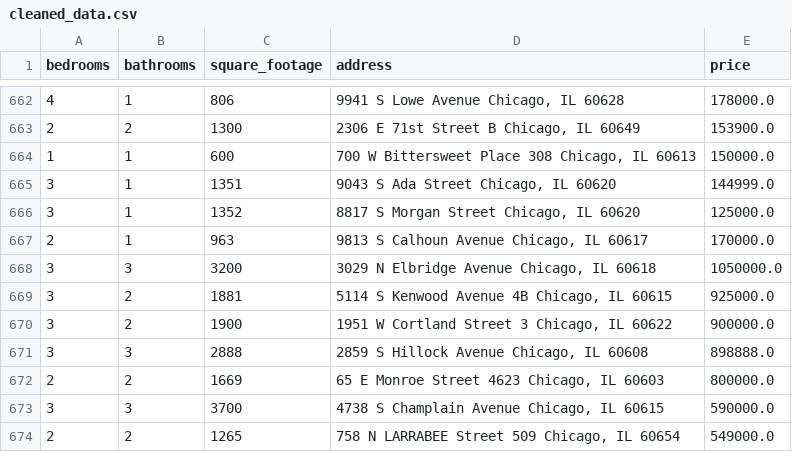
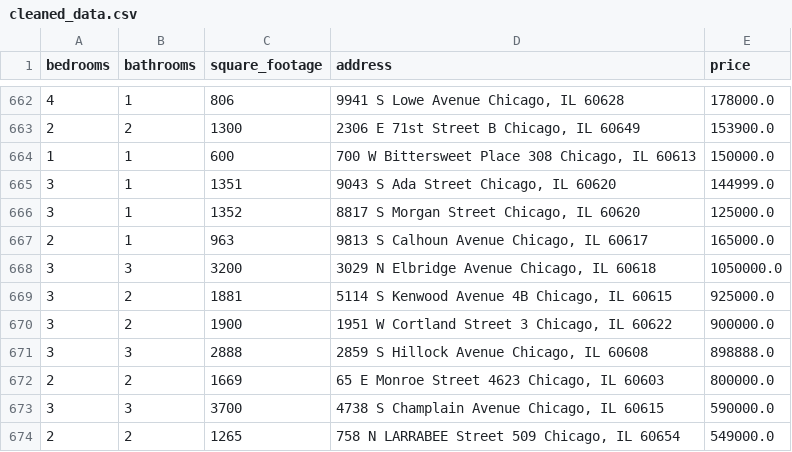
Before and after one commit to bilooo-web/webscraping_project_real_estate, a CSV file: cleaned_data.csv, drawn as a sheet; only a part is shown, gaps mark what is left out.

```diff
--- a/cleaned_data.csv
+++ b/cleaned_data.csv
@@ -666,3 +666,3 @@ bedrooms,bathrooms,square_footage,address,price
 3,1,1352,"8817 S Morgan Street Chicago, IL 60620",125000.0
-2,1,963,"9813 S Calhoun Avenue Chicago, IL 60617",170000.0
+2,1,963,"9813 S Calhoun Avenue Chicago, IL 60617",165000.0
 3,3,3200,"3029 N Elbridge Avenue Chicago, IL 60618",1050000.0
```
Also changed, not shown: raw_data.csv.
